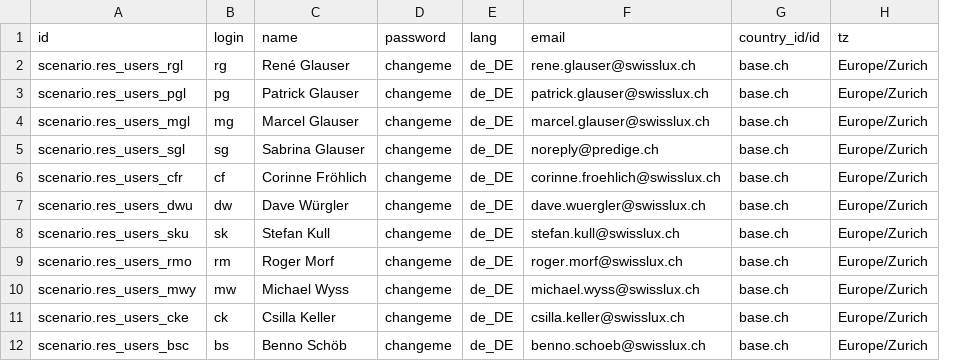
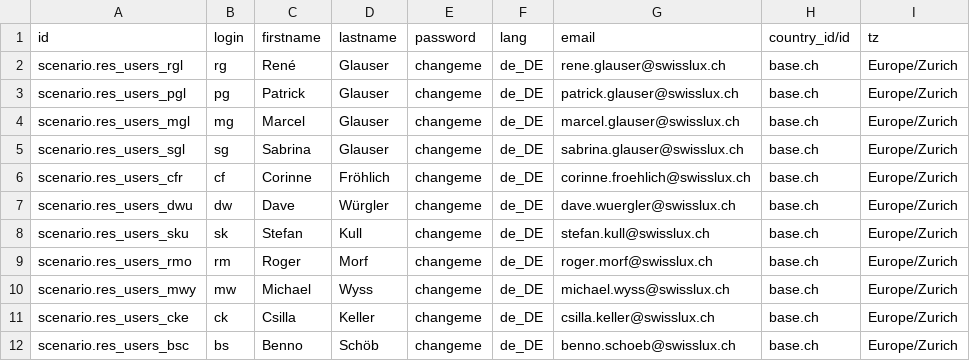
Before and after one commit to camptocamp/oerpscenario, a CSV file: Scenario/OERPScenario.local/data/setup/res_users.csv, drawn as a sheet; removed rows and columns are numbered as before the commit, all else as after; the diff names each change by its address in the sheet, - before the commit and + after, or states it on an @@ line.

Commit message:
split name into firstanme and lastname to reflect installation of module partner_firstname.

```diff
--- a/Scenario/OERPScenario.local/data/setup/res_users.csv
+++ b/Scenario/OERPScenario.local/data/setup/res_users.csv
-column C (name), rows 2-12: René Glauser | Patrick Glauser | Marcel Glauser | Sabrina Glauser | Corinne Fröhlich | Dave Würgler | Stefan Kull | Roger Morf | Michael Wyss | Csilla Keller | Benno Schöb
+column C (firstname), rows 2-12: René | Patrick | Marcel | Sabrina | Corinne | Dave | Stefan | Roger | Michael | Csilla | Benno
+column D (lastname), rows 2-12: Glauser | Glauser | Glauser | Glauser | Fröhlich | Würgler | Kull | Morf | Wyss | Keller | Schöb
-G5 (email): noreply@predige.ch
+G5 (email): sabrina.glauser@swisslux.ch
```
